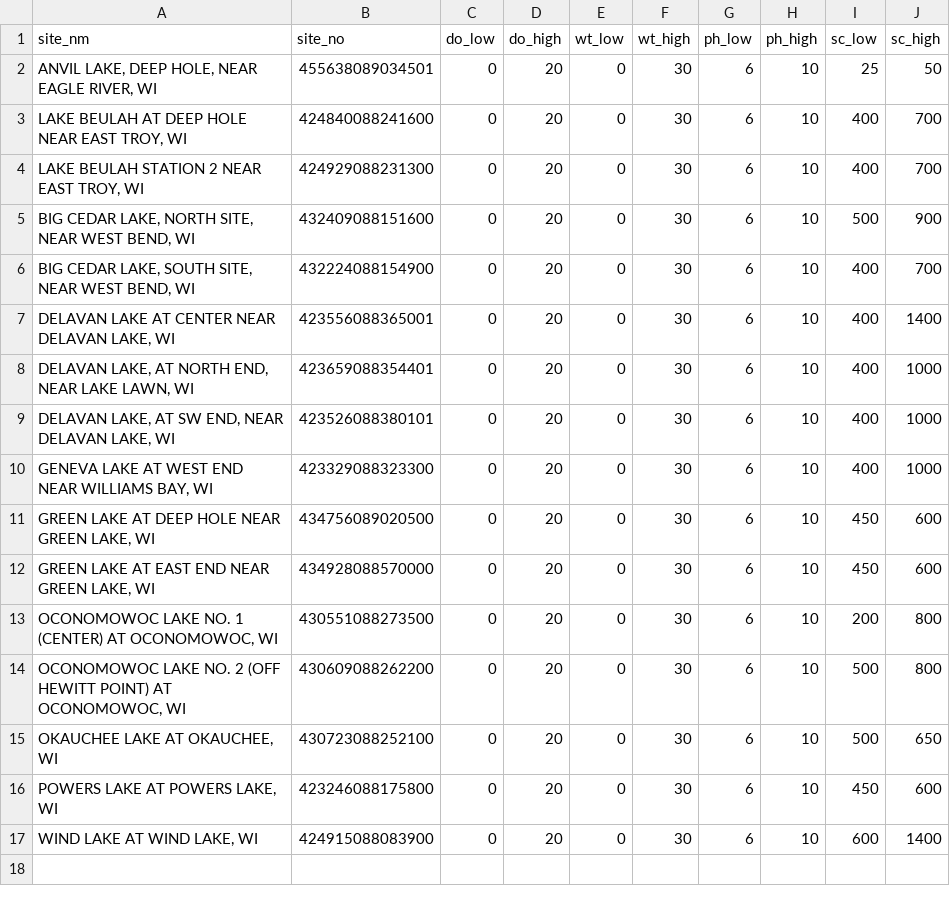
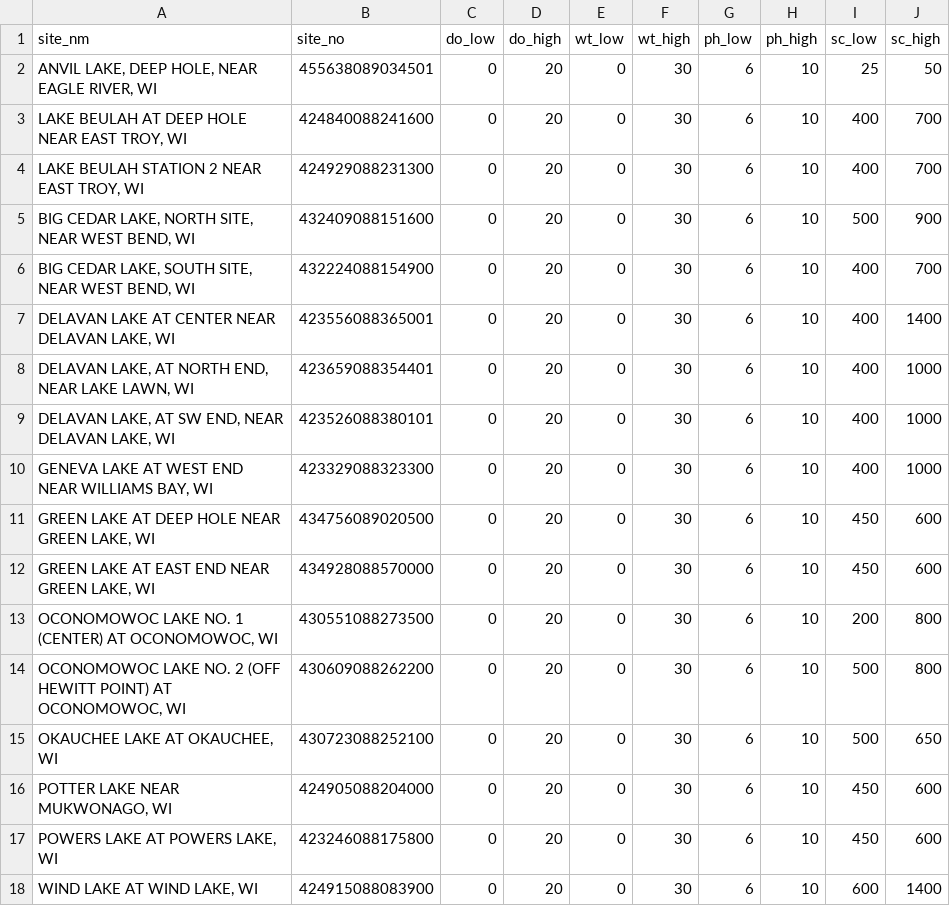
Before and after one commit to USGS-R/lakeReport, a CSV file: data/depthProfileRanges.csv, drawn as a sheet; the diff names each change by its address in the sheet, - before the commit and + after, or states it on an @@ line.

Commit message:
Added Potter Lake to depthProfileRanges.csv

```diff
--- a/data/depthProfileRanges.csv
+++ b/data/depthProfileRanges.csv
+row 16: POTTER LAKE NEAR MUKWONAGO, WI | 424905088204000 | 0 | 20 | 0 | 30 | 6 | 10 | 450 | 600
```
